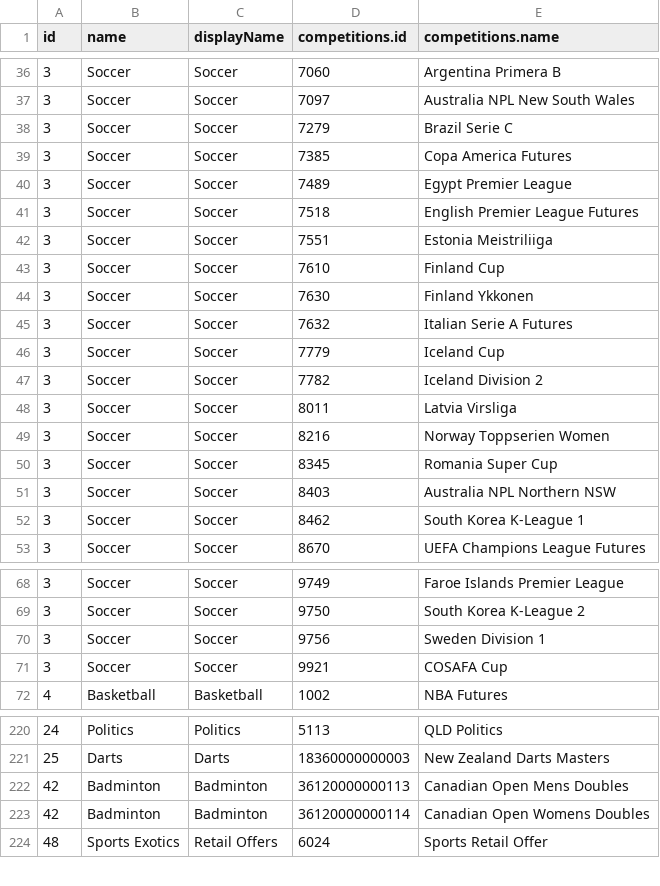
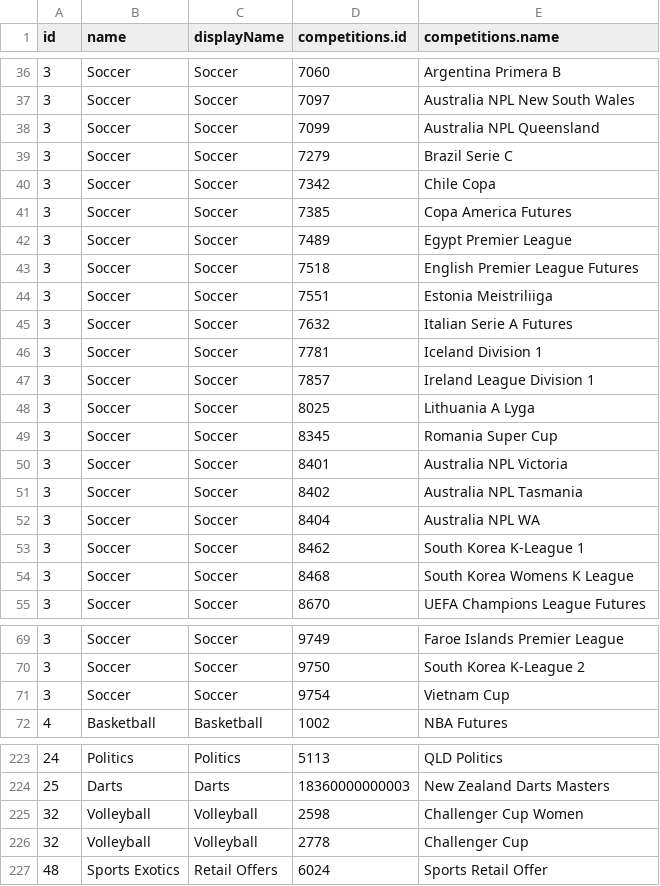
Before and after one commit to JaseZiv/bettRtab_data, a CSV file: data/sports_markets.csv, drawn as a sheet; only a part is shown, gaps mark what is left out; the diff covers the shown part only.

```diff
--- a/data/sports_markets.csv
+++ b/data/sports_markets.csv
@@ -37,3 +37,5 @@
 3,"Soccer","Soccer",7097,"Australia NPL New South Wales"
+3,"Soccer","Soccer",7099,"Australia NPL Queensland"
 3,"Soccer","Soccer",7279,"Brazil Serie C"
+3,"Soccer","Soccer",7342,"Chile Copa"
 3,"Soccer","Soccer",7385,"Copa America Futures"
@@ -42,12 +44,12 @@
 3,"Soccer","Soccer",7551,"Estonia Meistriliiga"
-3,"Soccer","Soccer",7610,"Finland Cup"
-3,"Soccer","Soccer",7630,"Finland Ykkonen"
 3,"Soccer","Soccer",7632,"Italian Serie A Futures"
-3,"Soccer","Soccer",7779,"Iceland Cup"
-3,"Soccer","Soccer",7782,"Iceland Division 2"
-3,"Soccer","Soccer",8011,"Latvia Virsliga"
-3,"Soccer","Soccer",8216,"Norway Toppserien Women"
+3,"Soccer","Soccer",7781,"Iceland Division 1"
+3,"Soccer","Soccer",7857,"Ireland League Division 1"
+3,"Soccer","Soccer",8025,"Lithuania A Lyga"
 3,"Soccer","Soccer",8345,"Romania Super Cup"
-3,"Soccer","Soccer",8403,"Australia NPL Northern NSW"
+3,"Soccer","Soccer",8401,"Australia NPL Victoria"
+3,"Soccer","Soccer",8402,"Australia NPL Tasmania"
+3,"Soccer","Soccer",8404,"Australia NPL WA"
 3,"Soccer","Soccer",8462,"South Korea K-League 1"
+3,"Soccer","Soccer",8468,"South Korea Womens K League"
 3,"Soccer","Soccer",8670,"UEFA Champions League Futures"
@@ -69,4 +70,3 @@
 3,"Soccer","Soccer",9750,"South Korea K-League 2"
-3,"Soccer","Soccer",9756,"Sweden Division 1"
-3,"Soccer","Soccer",9921,"COSAFA Cup"
+3,"Soccer","Soccer",9754,"Vietnam Cup"
 4,"Basketball","Basketball",1002,"NBA Futures"
@@ -221,4 +224,4 @@
 25,"Darts","Darts",18360000000003,"New Zealand Darts Masters"
-42,"Badminton","Badminton",36120000000113,"Canadian Open Mens Doubles"
-42,"Badminton","Badminton",36120000000114,"Canadian Open Womens Doubles"
+32,"Volleyball","Volleyball",2598,"Challenger Cup Women"
+32,"Volleyball","Volleyball",2778,"Challenger Cup"
 48,"Sports Exotics","Retail Offers",6024,"Sports Retail Offer"
```
Also changed, not shown: 10 added rows, 8 removed rows and 2 edited cells elsewhere in this file, 1 other file.
